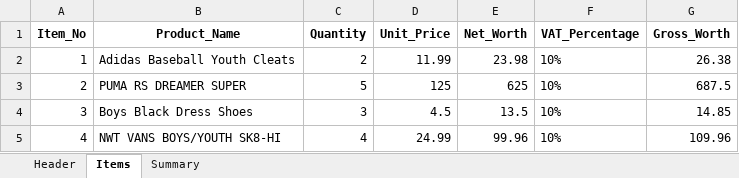
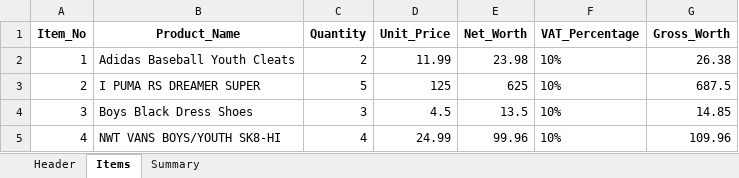
Before and after one commit to playerMars/final-ocr, an Excel workbook: invoice_44848471.xlsx, sheet Items, drawn as a sheet; values as stored, in another font and other column widths than the file's, no borders; the diff names each change by its address in the sheet, - before the commit and + after, or states it on an @@ line.

```diff
--- a/invoice_44848471.xlsx (sheet Items)
+++ b/invoice_44848471.xlsx (sheet Items)
-B3 (Product_Name): PUMA RS DREAMER SUPER
+B3 (Product_Name): I PUMA RS DREAMER SUPER
```
Also changed, not shown: invoice_10942693.xlsx, invoice_12847181.xlsx, 10 other files.
